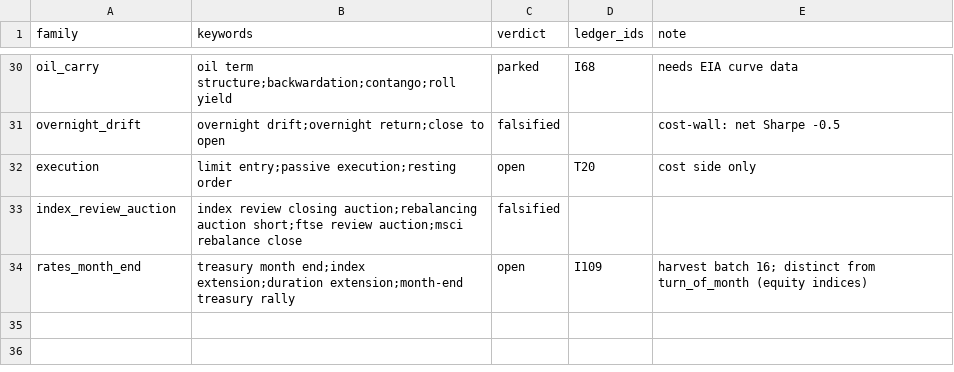
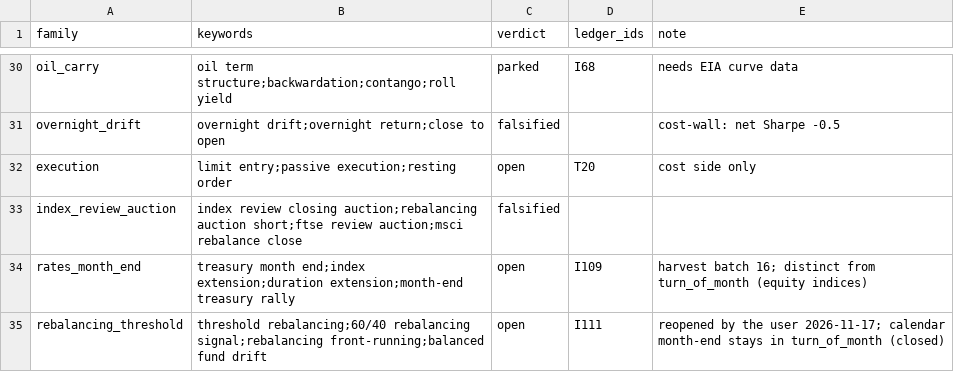
Before and after one commit to hslu-jwn/claude-backtester_V2, a CSV file: research/harvest/known_families.csv, drawn as a sheet; only a part is shown, gaps mark what is left out.

```diff
--- a/research/harvest/known_families.csv
+++ b/research/harvest/known_families.csv
@@ -34 +34,2 @@ index_review_auction,index review closing auction;rebalancing auction short;ftse
 rates_month_end,treasury month end;index extension;duration extension;month-end treasury rally,open,I109,"harvest batch 16; distinct from turn_of_month (equity indices)"
+rebalancing_threshold,threshold rebalancing;60/40 rebalancing signal;rebalancing front-running;balanced fund drift,open,I111,"reopened by the user 2026-11-17; calendar month-end stays in turn_of_month (closed)"
```
Also changed, not shown: 2 other files.
